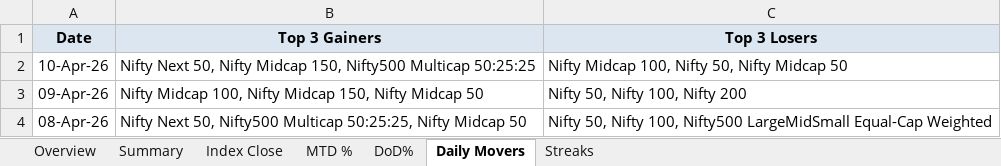
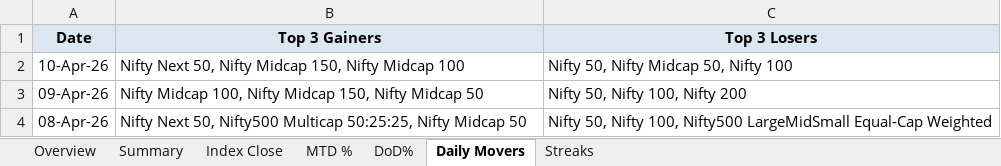
Before and after one commit to rahulshirke7951/nse.indices.a1, an Excel workbook: nse_indices_1_dashboard.xlsx, sheet Daily Movers, drawn as a sheet; only a part is shown; values as stored, in another font and other column widths than the file's, no borders; the diff names each change by its address in the sheet, - before the commit and + after, or states it on an @@ line.

```diff
--- a/nse_indices_1_dashboard.xlsx (sheet Daily Movers)
+++ b/nse_indices_1_dashboard.xlsx (sheet Daily Movers)
-B2 (Top 3 Gainers): …Midcap 150, Nifty500 Multicap 50:25:25
+B2 (Top 3 Gainers): …Midcap 150, Nifty Midcap 100
-C2 (Top 3 Losers): Nifty Midcap 100, Nifty 50, Nifty Midcap 50
+C2 (Top 3 Losers): Nifty 50, Nifty Midcap 50, Nifty 100
```
Also changed, not shown: sheet Summary, sheet Overview, sheet DoD%, sheet MTD %, sheet Index Close, nse_indices_1_raw.xlsx, 1 other file.
